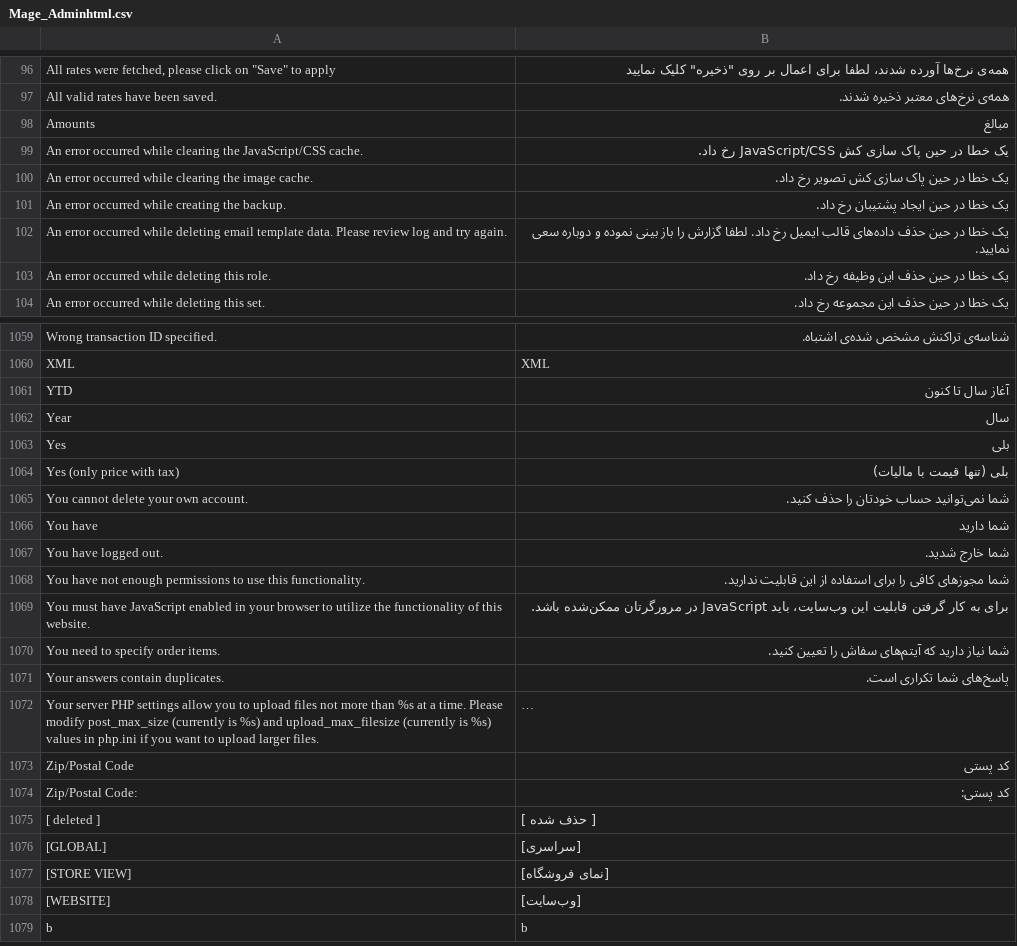
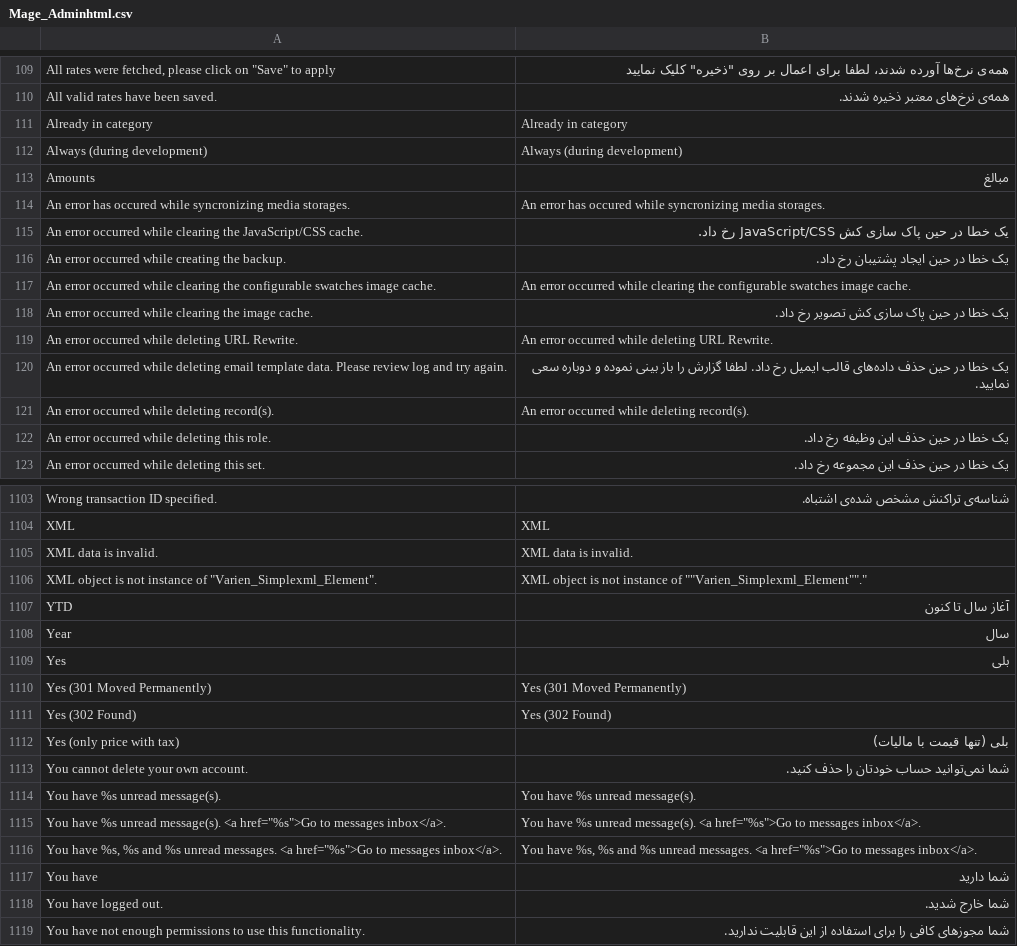
Before and after one commit to MaWoScha/German_LocalePack_fa_IR_2, a CSV file: app/locale/fa_IR/Mage_Adminhtml.csv, drawn as a sheet; only a part is shown, gaps mark what is left out; the shorter side is filled out with more unchanged rows; long unchanged cells end in …; the diff covers the shown part only.

```diff
--- a/app/locale/fa_IR/Mage_Adminhtml.csv
+++ b/app/locale/fa_IR/Mage_Adminhtml.csv
@@ -97,7 +110,13 @@
 "All valid rates have been saved.","همه‌ی نرخ‌های معتبر ذخیره شدند."
+"Already in category","Already in category"
+"Always (during development)","Always (during development)"
 "Amounts","مبالغ"
+"An error has occured while syncronizing media storages.","An error has occured while syncronizing media storages."
 "An error occurred while clearing the JavaScript/CSS cache.","یک خطا در حین پاک سازی کش JavaScript/CSS رخ داد."
+"An error occurred while creating the backup.","یک خطا در حین ایجاد پشتیبان رخ داد."
+"An error occurred while clearing the configurable swatches image cache.","An error occurred while clearing the configurable swatches image cache."
 "An error occurred while clearing the image cache.","یک خطا در حین پاک سازی کش تصویر رخ داد."
-"An error occurred while creating the backup.","یک خطا در حین ایجاد پشتیبان رخ داد."
+"An error occurred while deleting URL Rewrite.","An error occurred while deleting URL Rewrite."
 "An error occurred while deleting email template data. Please review log and try again.","یک خطا در حین حذف داده‌های قالب ایمیل رخ داد. لطفا گزارش را باز بینی نموده و دوباره سعی نمایید."
+"An error occurred while deleting record(s).","An error occurred while deleting record(s)."
 "An error occurred while deleting this role.","یک خطا در حین حذف این وظیفه رخ داد."
@@ -1060,2 +1104,4 @@
 "XML","XML"
+"XML data is invalid.","XML data is invalid."
+"XML object is not instance of ""Varien_Simplexml_Element"".",XML object is not instance of ""Varien_Simplexml_Element""."
 "YTD","آغاز سال تا کنون"
@@ -1063,4 +1109,9 @@
 "Yes","بلی"
+"Yes (301 Moved Permanently)","Yes (301 Moved Permanently)"
+"Yes (302 Found)","Yes (302 Found)"
 "Yes (only price with tax)","بلی (تنها قیمت با مالیات)"
 "You cannot delete your own account.","شما نمی‌توانید حساب خودتان را حذف کنید."
+"You have %s unread message(s).","You have %s unread message(s)."
+"You have %s unread message(s). <a href=""%s"">Go to messages inbox</a>.","You have %s unread message(s). <a href=""%s"">Go to messages inbox</a>."
+"You have %s, %s and %s unread messages. <a href=""%s"">Go to messages inbox</a>.","You have %s, %s and %s unread messages. <a href=""%s"">Go to messages inbox</a>."
 "You have","شما دارید"
```
Also changed, not shown: 44 added rows elsewhere in this file, app/locale/fa_IR/Mage_AdminNotification.csv, 2 other files.
